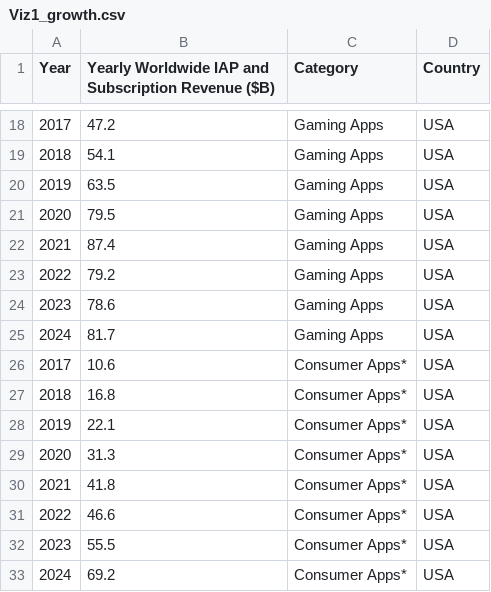
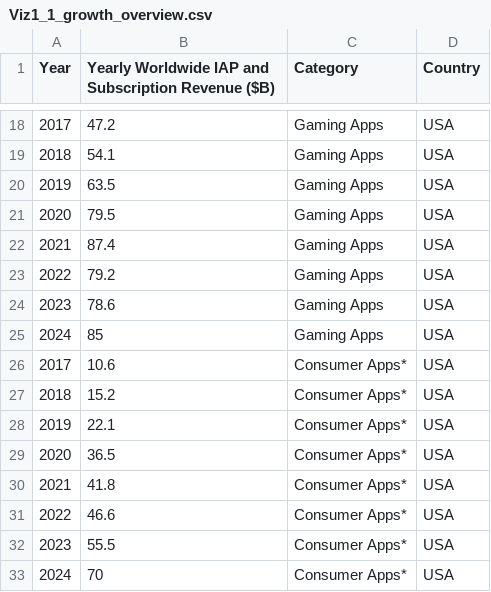
Before and after one commit to parabolestudio/molococonsumerreport, a CSV file: data/Viz1_1_growth_overview.csv (was data/Viz1_growth.csv), drawn as a sheet; only a part is shown, gaps mark what is left out.

Commit message:
Added data for viz 1

```diff
--- a/data/Viz1_growth.csv
+++ b/data/Viz1_1_growth_overview.csv
@@ -24,7 +24,7 @@ Year,Yearly Worldwide IAP and Subscription Revenue ($B),Category,Country
 2023,78.6,Gaming Apps,USA
-2024,81.7,Gaming Apps,USA
+2024,85,Gaming Apps,USA
 2017,10.6,Consumer Apps*,USA
-2018,16.8,Consumer Apps*,USA
+2018,15.2,Consumer Apps*,USA
 2019,22.1,Consumer Apps*,USA
-2020,31.3,Consumer Apps*,USA
+2020,36.5,Consumer Apps*,USA
 2021,41.8,Consumer Apps*,USA
@@ -32,2 +32,2 @@ Year,Yearly Worldwide IAP and Subscription Revenue ($B),Category,Country
 2023,55.5,Consumer Apps*,USA
-2024,69.2,Consumer Apps*,USA
+2024,70,Consumer Apps*,USA
```
Also changed, not shown: 2 other files.
